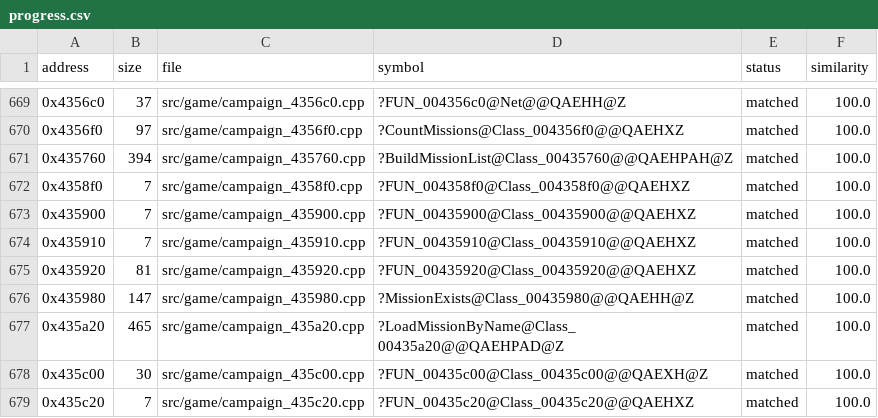
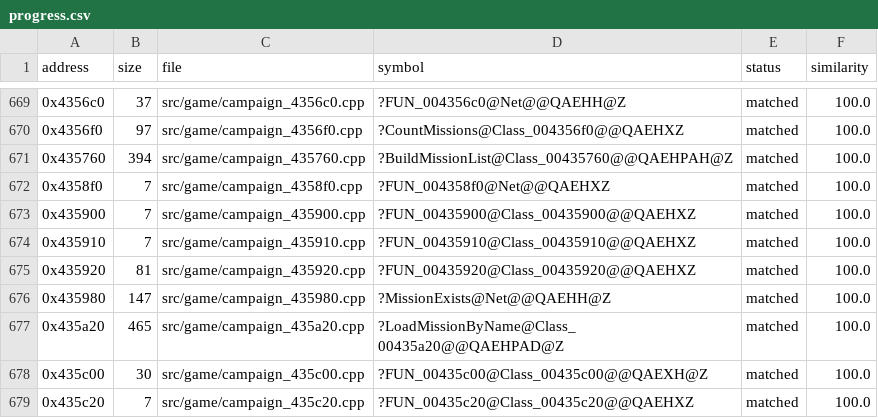
Before and after one commit to HectorBailey/byte-tactics, a CSV file: data/progress.csv, drawn as a sheet; only a part is shown, gaps mark what is left out.

```diff
--- a/data/progress.csv
+++ b/data/progress.csv
@@ -671,3 +671,3 @@ address,size,file,symbol,status,similarity
 0x435760,394,src/game/campaign_435760.cpp,?BuildMissionList@Class_00435760@@QAEHPAH@Z,matched,100.0
-0x4358f0,7,src/game/campaign_4358f0.cpp,?FUN_004358f0@Class_004358f0@@QAEHXZ,matched,100.0
+0x4358f0,7,src/game/campaign_4358f0.cpp,?FUN_004358f0@Net@@QAEHXZ,matched,100.0
 0x435900,7,src/game/campaign_435900.cpp,?FUN_00435900@Class_00435900@@QAEHXZ,matched,100.0
@@ -675,3 +675,3 @@ address,size,file,symbol,status,similarity
 0x435920,81,src/game/campaign_435920.cpp,?FUN_00435920@Class_00435920@@QAEHXZ,matched,100.0
-0x435980,147,src/game/campaign_435980.cpp,?MissionExists@Class_00435980@@QAEHH@Z,matched,100.0
+0x435980,147,src/game/campaign_435980.cpp,?MissionExists@Net@@QAEHH@Z,matched,100.0
 0x435a20,465,src/game/campaign_435a20.cpp,?LoadMissionByName@Class_00435a20@@QAEHPAD@Z,matched,100.0
```
Also changed, not shown: data/symbols.csv, 10 other files.
